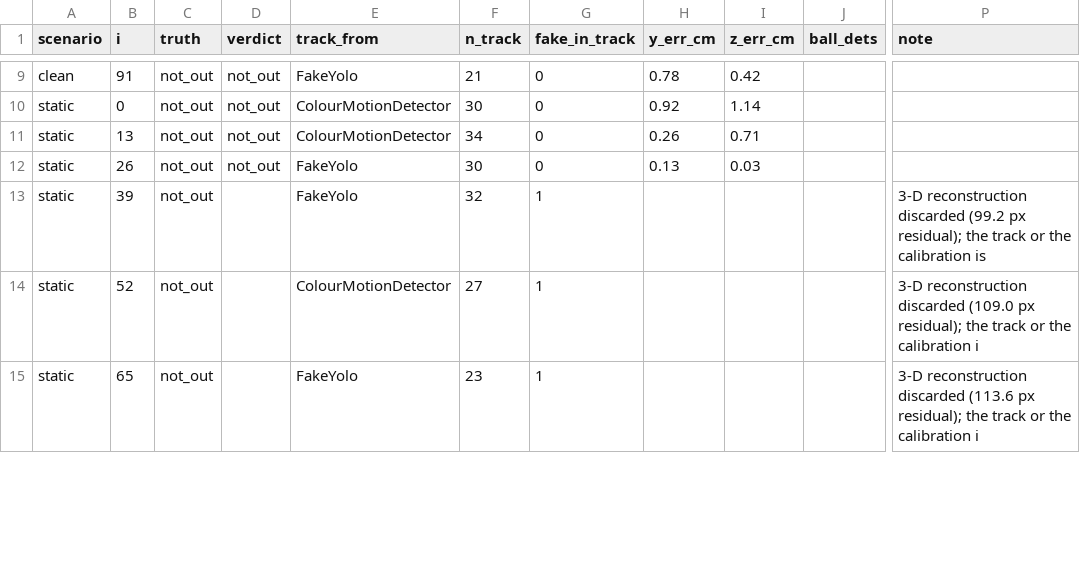
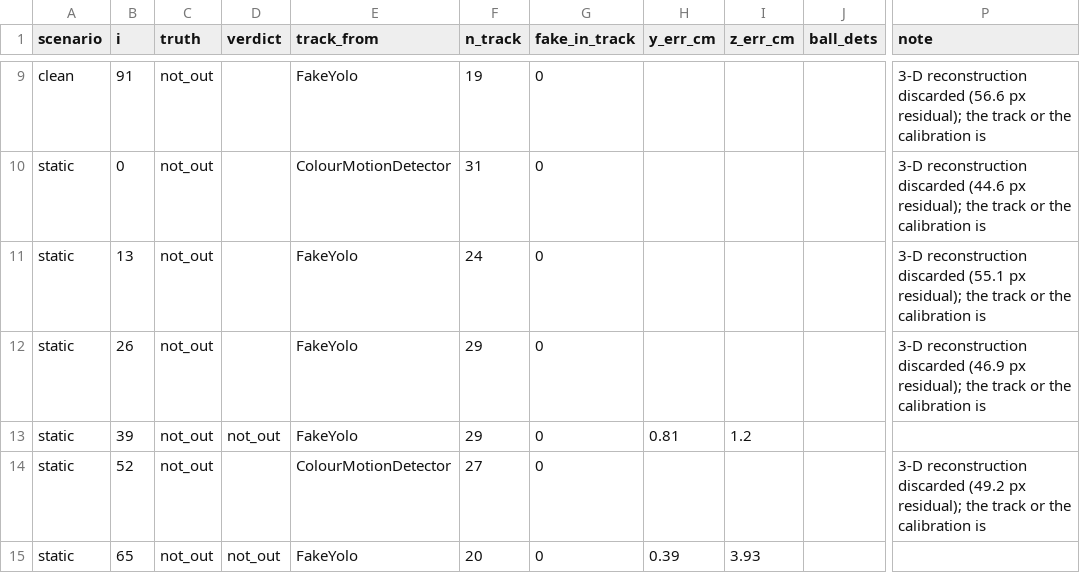
Before and after one commit to kafle1/pocket-drs, a CSV file: paper/experiments/raw/false_dets_before.csv, drawn as a sheet; only a part is shown, gaps mark what is left out; the diff covers the shown part only; the diff names each change by its address in the sheet, - before the commit and + after, or states it on an @@ line.

```diff
--- a/paper/experiments/raw/false_dets_before.csv
+++ b/paper/experiments/raw/false_dets_before.csv
-D9:D12 (verdict): not_out
+D9:D12 (verdict): (empty)
-F9 (n_track): 21
+F9 (n_track): 19
-H9 (y_err_cm): 0.78
+H9 (y_err_cm): (empty)
-I9 (z_err_cm): 0.42
+I9 (z_err_cm): (empty)
-P9 (note): (empty)
+P9 (note): 3-D reconstruction discarded (56.6 px residual); the track or the calibration is
-F10 (n_track): 30
+F10 (n_track): 31
-H10 (y_err_cm): 0.92
+H10 (y_err_cm): (empty)
-I10 (z_err_cm): 1.14
+I10 (z_err_cm): (empty)
-P10 (note): (empty)
+P10 (note): 3-D reconstruction discarded (44.6 px residual); the track or the calibration is
-E11 (track_from): ColourMotionDetector
+E11 (track_from): FakeYolo
-F11 (n_track): 34
+F11 (n_track): 24
-H11 (y_err_cm): 0.26
+H11 (y_err_cm): (empty)
-I11 (z_err_cm): 0.71
+I11 (z_err_cm): (empty)
-P11 (note): (empty)
+P11 (note): 3-D reconstruction discarded (55.1 px residual); the track or the calibration is
-F12 (n_track): 30
+F12 (n_track): 29
-H12 (y_err_cm): 0.13
+H12 (y_err_cm): (empty)
-I12 (z_err_cm): 0.03
+I12 (z_err_cm): (empty)
-P12 (note): (empty)
+P12 (note): 3-D reconstruction discarded (46.9 px residual); the track or the calibration is
-D13 (verdict): (empty)
+D13 (verdict): not_out
-F13 (n_track): 32
+F13 (n_track): 29
-G13:G15 (fake_in_track): 1
+G13:G15 (fake_in_track): 0
-H13 (y_err_cm): (empty)
+H13 (y_err_cm): 0.81
-I13 (z_err_cm): (empty)
+I13 (z_err_cm): 1.2
-P13 (note): 3-D reconstruction discarded (99.2 px residual); the track or the calibration is
+P13 (note): (empty)
-P14 (note): …reconstruction discarded (109.0 px residual); the track or the calibration i
+P14 (note): …reconstruction discarded (49.2 px residual); the track or the calibration is
-D15 (verdict): (empty)
+D15 (verdict): not_out
-F15 (n_track): 23
+F15 (n_track): 20
-H15 (y_err_cm): (empty)
+H15 (y_err_cm): 0.39
-I15 (z_err_cm): (empty)
+I15 (z_err_cm): 3.93
-P15 (note): 3-D reconstruction discarded (113.6 px residual); the track or the calibration i
+P15 (note): (empty)
```
Also changed, not shown: 108 edited cells elsewhere in this file, paper/experiments/raw/exp2_rendered_striker_ref.csv, paper/experiments/raw/exp3_real.csv, 16 other files.
